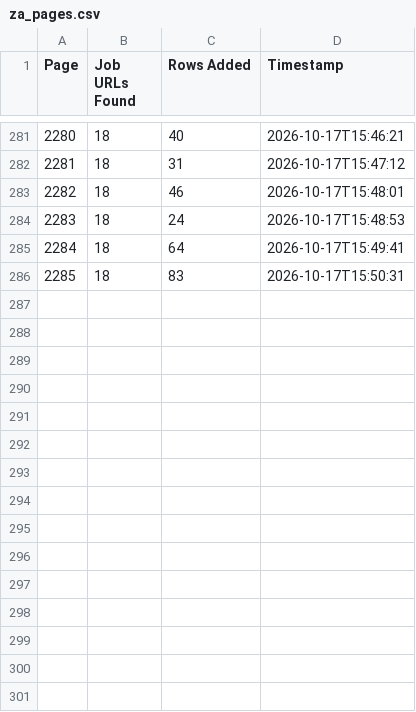
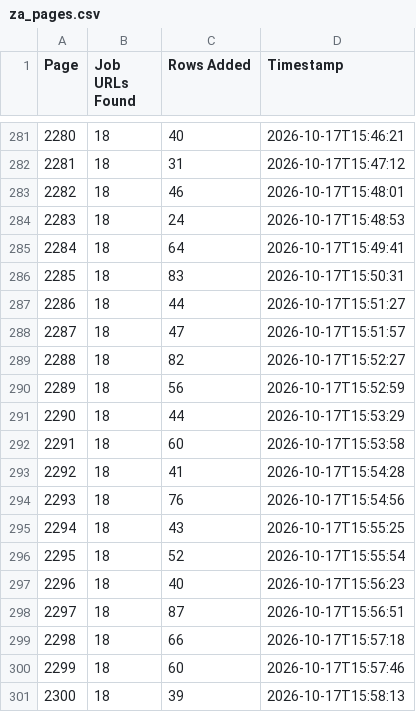
Before and after one commit to janety2000/za-2001-2500, a CSV file: za_pages.csv, drawn as a sheet; only a part is shown, gaps mark what is left out; the diff names each change by its address in the sheet, - before the commit and + after, or states it on an @@ line.

```diff
--- a/za_pages.csv
+++ b/za_pages.csv
+row 287: 2286 | 18 | 44 | 2026-10-17T15:51:27
+row 288: 2287 | 18 | 47 | 2026-10-17T15:51:57
+row 289: 2288 | 18 | 82 | 2026-10-17T15:52:27
+row 290: 2289 | 18 | 56 | 2026-10-17T15:52:59
+row 291: 2290 | 18 | 44 | 2026-10-17T15:53:29
+row 292: 2291 | 18 | 60 | 2026-10-17T15:53:58
+row 293: 2292 | 18 | 41 | 2026-10-17T15:54:28
+row 294: 2293 | 18 | 76 | 2026-10-17T15:54:56
+row 295: 2294 | 18 | 43 | 2026-10-17T15:55:25
+row 296: 2295 | 18 | 52 | 2026-10-17T15:55:54
+row 297: 2296 | 18 | 40 | 2026-10-17T15:56:23
+row 298: 2297 | 18 | 87 | 2026-10-17T15:56:51
+row 299: 2298 | 18 | 66 | 2026-10-17T15:57:18
+row 300: 2299 | 18 | 60 | 2026-10-17T15:57:46
+row 301: 2300 | 18 | 39 | 2026-10-17T15:58:13
```
Also changed, not shown: 2 other files.
